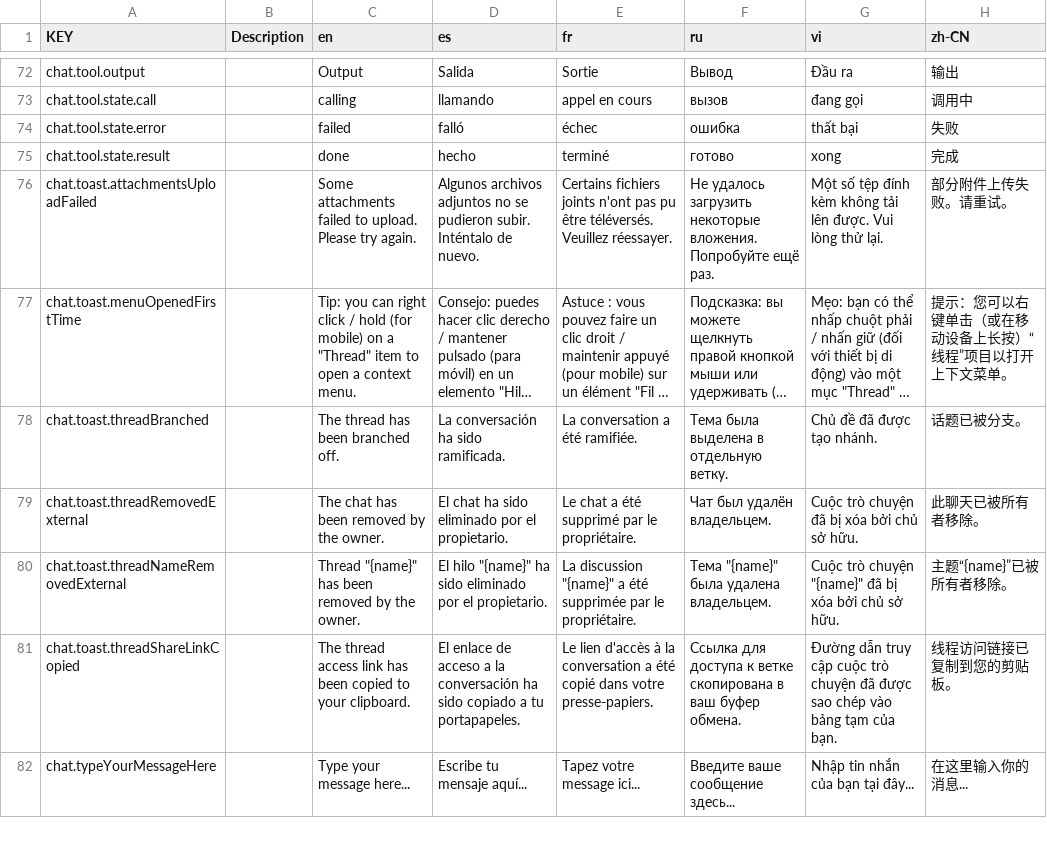
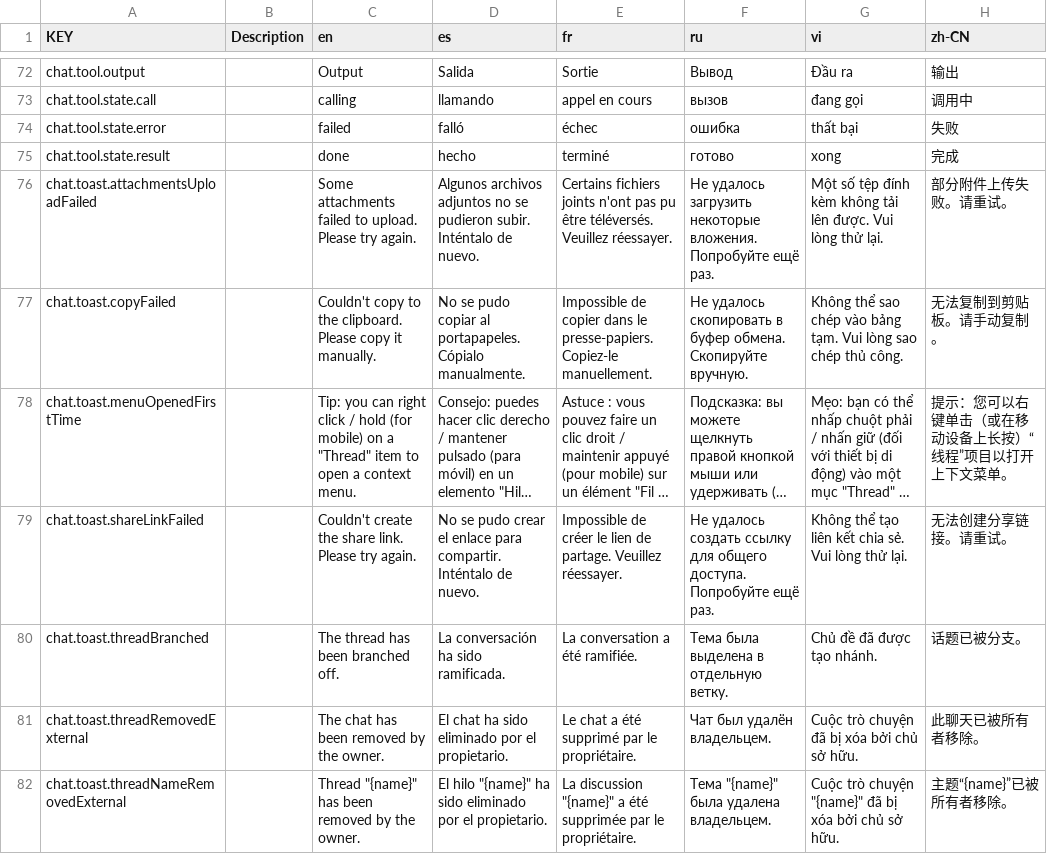
Before and after one commit to NamesMT/starter-monorepo, a CSV file: locals/locales/src/sheets/frontend/i18n.csv, drawn as a sheet; only a part is shown, gaps mark what is left out; the shorter side is filled out with more unchanged rows; long unchanged cells end in …; the diff names each change by its address in the sheet, - before the commit and + after, or states it on an @@ line.

Commit message:
fix(frontend): make clipboard copy report real success
VueUse `useClipboard` sets `copied` even when both the Clipboard API and the
legacy `execCommand` path fail, and its fallback never focuses the textarea — so
the copy control animated success while nothing was copied (reproduced on
Chromium 134, worked on Edge).

- add `copyTextToClipboard` (`app/utils/clipboard.ts`): try
  `navigator.clipboard.writeText`, fall back to a focused textarea +
  `execCommand('copy')`, and return the real result
- `CodeCopy` only shows the copied state / emits on success, and is now keyboard
  reachable (`role="button"`, Enter/Space)
- the share dialog toasts on copy failure instead of pretending it worked, and
  always builds the link from a valid locker key (local, then server, else new)
- read the target route params in `accept-shared-thread`; route middleware runs
  before the navigation commits, so `useRoute()` can still be the previous route

```diff
--- a/locals/locales/src/sheets/frontend/i18n.csv
+++ b/locals/locales/src/sheets/frontend/i18n.csv
+row 77: chat.toast.copyFailed |  | Couldn't copy to the clipboard. Please copy it manually. | No se pudo copiar al portapapeles. Cópialo manualmente. | Impossible de copier dans le presse-papiers. Copiez-le manuellement. | Не удалось скопировать в буфер обмена. Скопируйте вручную. | Không thể sao chép vào bảng tạm. Vui lòng sao chép thủ công. | 无法复制到剪贴板。请手动复制。
+row 79: chat.toast.shareLinkFailed |  | Couldn't create the share link. Please try again. | No se pudo crear el enlace para compartir. Inténtalo de nuevo. | Impossible de créer le lien de partage. Veuillez réessayer. | Не удалось создать ссылку для общего доступа. Попробуйте ещё раз. | Không thể tạo liên kết chia sẻ. Vui lòng thử lại. | 无法创建分享链接。请重试。
```
Also changed, not shown: 4 other files.
